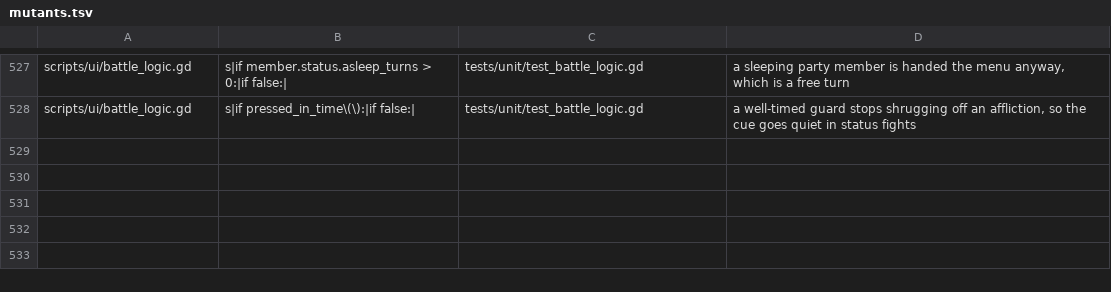
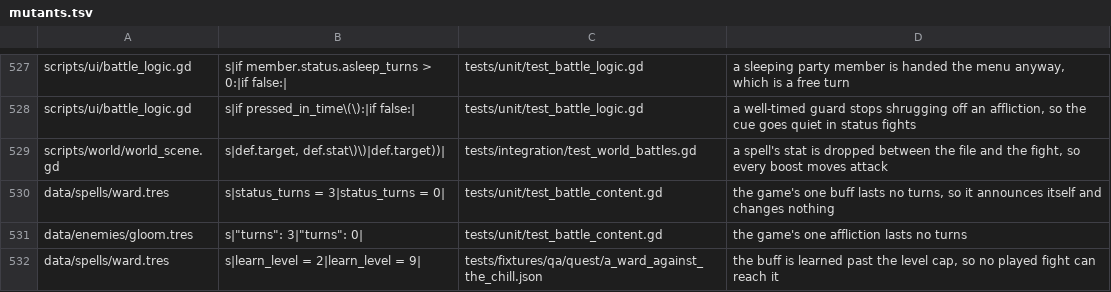
Before and after one commit to Ali0600/rpg-template, a TSV file: tools/mutants.tsv, drawn as a sheet; only a part is shown, gaps mark what is left out.

Commit message:
Put a ward in the player's hands and a chill in the Gloom's (#91)
M30's system had no content: statuses could point both ways and nothing in the
shipped game pointed them anywhere. This is the half a player meets.

Ward - a BOOST on the defence stat, +2 for three turns at 3 magic, learned at
level 2. That level is the whole point: the hollow leaves the player at 2, so it
is in hand for the Keeper, which is the fight it was written for and the only one
that cannot be fled. Learning it at 3 would land it after the game is over, which
is Gale's argument exactly.

Chill - the Gloom's plain 0-power hit BECOMES an affliction that takes two off the
target's guard for three turns and deals no damage. It replaced a move rather than
joining beside one, so the two that were tuned stay tuned. The Gloom stands in the
Keeper's escort, so a normal playthrough meets both halves on the walked path -
which is the whole of [[demo-must-show-the-feature]], and the reason the pair was
written together: a debuff the player cannot answer is a mechanic that happens TO
them.

The balance gate re-proved both directions with the affliction in the fight:
timing still wins, mashing still loses.

Three findings, all from mutants:

  - SHIPPED SPELLS WERE NEVER VALIDATED. Enemy files have been scanned against
    problems() since they existed; spell files shipped four milestones ago and
    nothing ever read them. A mutant broke a shipped spell's duration and every
    gate stayed green. The scan now exists.
  - A COST IS NOT AN IDENTITY. The play session asserted the magic pool after
    casting Ward - and Ember, Gale and Ward all cost 3, so a mutant moving Ward
    past the level cap passed a session that proved nothing. New `assert_status`
    op: the tag on the caption is the only thing that says WHICH spell landed, and
    it makes M30's display decision assertable for the first time.
  - The spell page now scrolls, so "every row is drawn at once" stopped being true
    and stopped being the rule worth having. The test walks the page instead and
    asserts every row can be REACHED, which still catches the pool-cut-short bug it
    was written for.

21 play sessions, 452 mutants, all nine gates green.

```diff
--- a/tools/mutants.tsv
+++ b/tools/mutants.tsv
@@ -528 +528,5 @@ scripts/ui/battle_logic.gd	s|if member.status.asleep_turns > 0:|if false:|	tests
 scripts/ui/battle_logic.gd	s|if pressed_in_time\(\):|if false:|	tests/unit/test_battle_logic.gd	a well-timed guard stops shrugging off an affliction, so the cue goes quiet in status fights
+scripts/world/world_scene.gd	s|def.target, def.stat\)\)|def.target))|	tests/integration/test_world_battles.gd	a spell's stat is dropped between the file and the fight, so every boost moves attack
+data/spells/ward.tres	s|status_turns = 3|status_turns = 0|	tests/unit/test_battle_content.gd	the game's one buff lasts no turns, so it announces itself and changes nothing
+data/enemies/gloom.tres	s|"turns": 3|"turns": 0|	tests/unit/test_battle_content.gd	the game's one affliction lasts no turns
+data/spells/ward.tres	s|learn_level = 2|learn_level = 9|	tests/fixtures/qa/quest/a_ward_against_the_chill.json	the buff is learned past the level cap, so no played fight can reach it
```
Also changed, not shown: 9 other files.
